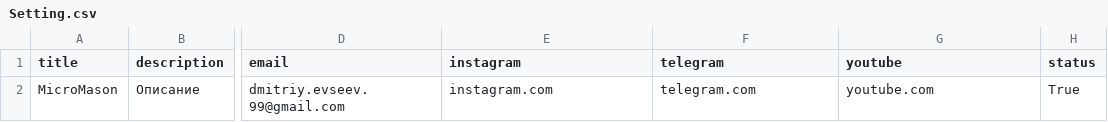
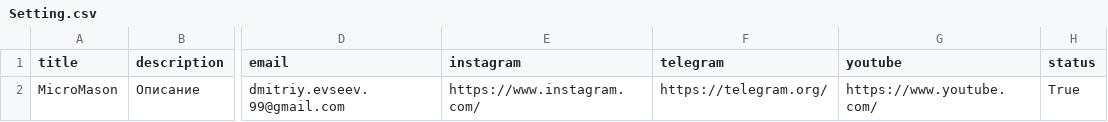
Before and after one commit to JackMoran88/MicroMason, a CSV file: data/start/Setting.csv, drawn as a sheet; only a part is shown, gaps mark what is left out; the diff names each change by its address in the sheet, - before the commit and + after, or states it on an @@ line.

```diff
--- a/data/start/Setting.csv
+++ b/data/start/Setting.csv
-E2 (instagram): instagram.com
+E2 (instagram): https://www.instagram.com/
-F2 (telegram): telegram.com
+F2 (telegram): https://telegram.org/
-G2 (youtube): youtube.com
+G2 (youtube): https://www.youtube.com/
```
Also changed, not shown: 3 other files.
